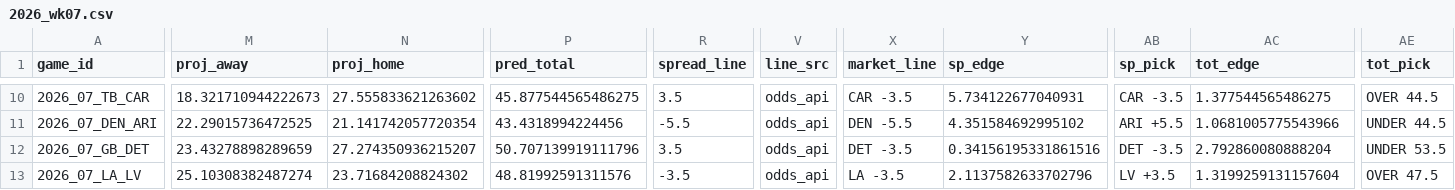
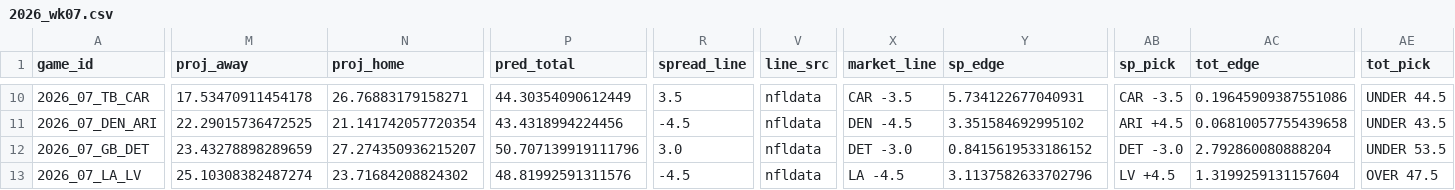
Before and after one commit to AndyCor1097/algohub-nfl, a CSV file: picks/2026_wk07.csv, drawn as a sheet; only a part is shown, gaps mark what is left out; the diff covers the shown part only; the diff names each change by its address in the sheet, - before the commit and + after, or states it on an @@ line.

```diff
--- a/picks/2026_wk07.csv
+++ b/picks/2026_wk07.csv
-M10 (proj_away): 18.321710944222673
+M10 (proj_away): 17.53470911454178
-N10 (proj_home): 27.555833621263602
+N10 (proj_home): 26.76883179158271
-P10 (pred_total): 45.877544565486275
+P10 (pred_total): 44.30354090612449
-V10:V13 (line_src): odds_api
+V10:V13 (line_src): nfldata
-AC10 (tot_edge): 1.377544565486275
+AC10 (tot_edge): 0.19645909387551086
-AE10 (tot_pick): OVER 44.5
+AE10 (tot_pick): UNDER 44.5
-R11 (spread_line): -5.5
+R11 (spread_line): -4.5
-X11 (market_line): DEN -5.5
+X11 (market_line): DEN -4.5
-Y11 (sp_edge): 4.351584692995102
+Y11 (sp_edge): 3.351584692995102
-AB11 (sp_pick): ARI +5.5
+AB11 (sp_pick): ARI +4.5
-AC11 (tot_edge): 1.0681005775543966
+AC11 (tot_edge): 0.06810057755439658
-AE11 (tot_pick): UNDER 44.5
+AE11 (tot_pick): UNDER 43.5
-R12 (spread_line): 3.5
+R12 (spread_line): 3.0
-X12 (market_line): DET -3.5
+X12 (market_line): DET -3.0
-Y12 (sp_edge): 0.34156195331861516
+Y12 (sp_edge): 0.8415619533186152
-AB12 (sp_pick): DET -3.5
+AB12 (sp_pick): DET -3.0
-R13 (spread_line): -3.5
+R13 (spread_line): -4.5
-X13 (market_line): LA -3.5
+X13 (market_line): LA -4.5
-Y13 (sp_edge): 2.1137582633702796
+Y13 (sp_edge): 3.1137582633702796
-AB13 (sp_pick): LV +3.5
+AB13 (sp_pick): LV +4.5
```
Also changed, not shown: 99 edited cells elsewhere in this file, picks/props_2026_wk07.csv, 3 other files.
